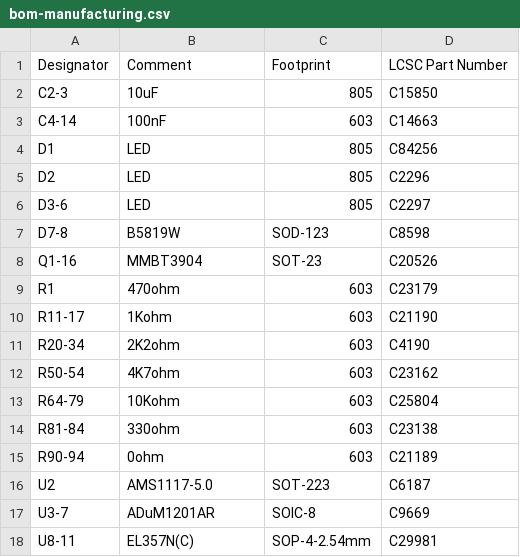
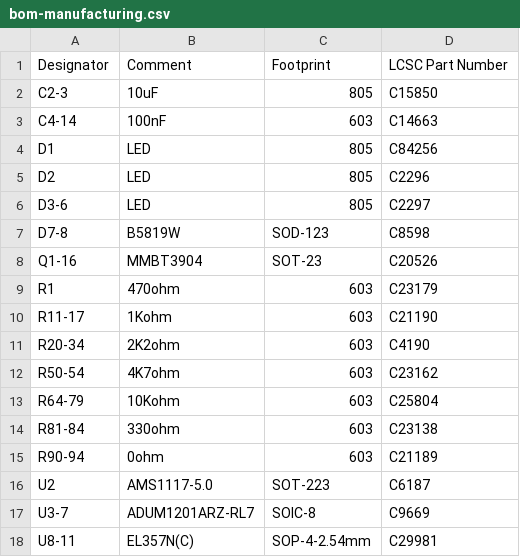
Before and after one commit to saybur/hootswitch, a CSV file: hardware/bom-manufacturing.csv, drawn as a sheet.

Commit message:
hardware v2024a finalized

```diff
--- a/hardware/bom-manufacturing.csv
+++ b/hardware/bom-manufacturing.csv
@@ -16,3 +16,3 @@ R90-94,0ohm,603,C21189
 U2,AMS1117-5.0,SOT-223,C6187
-U3-7,ADuM1201AR,SOIC-8,C9669
+U3-7,ADUM1201ARZ-RL7,SOIC-8,C9669
 U8-11,EL357N(C),SOP-4-2.54mm,C29981
```
Also changed, not shown: 16 other files.
